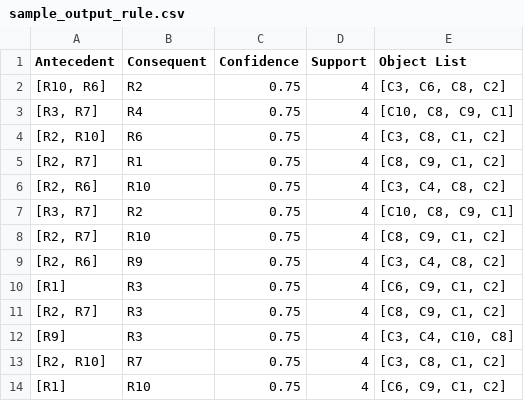
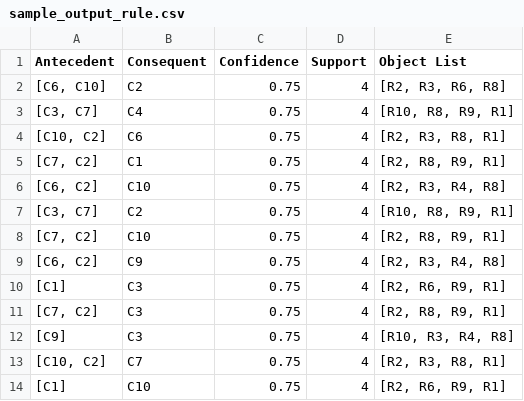
Before and after one commit to damaclab/CellBiClust-CLA-based-biclustering-approach, a CSV file: src/sample_output_rule.csv, drawn as a sheet.

```diff
--- a/src/sample_output_rule.csv
+++ b/src/sample_output_rule.csv
@@ -1,14 +1,14 @@
 Antecedent,Consequent,Confidence,Support,Object List
-"[R10, R6]",R2,0.75,4,"[C3, C6, C8, C2]"
-"[R3, R7]",R4,0.75,4,"[C10, C8, C9, C1]"
-"[R2, R10]",R6,0.75,4,"[C3, C8, C1, C2]"
-"[R2, R7]",R1,0.75,4,"[C8, C9, C1, C2]"
-"[R2, R6]",R10,0.75,4,"[C3, C4, C8, C2]"
-"[R3, R7]",R2,0.75,4,"[C10, C8, C9, C1]"
-"[R2, R7]",R10,0.75,4,"[C8, C9, C1, C2]"
-"[R2, R6]",R9,0.75,4,"[C3, C4, C8, C2]"
-"[R1]",R3,0.75,4,"[C6, C9, C1, C2]"
-"[R2, R7]",R3,0.75,4,"[C8, C9, C1, C2]"
-"[R9]",R3,0.75,4,"[C3, C4, C10, C8]"
-"[R2, R10]",R7,0.75,4,"[C3, C8, C1, C2]"
-"[R1]",R10,0.75,4,"[C6, C9, C1, C2]"
+"[C6, C10]",C2,0.75,4,"[R2, R3, R6, R8]"
+"[C3, C7]",C4,0.75,4,"[R10, R8, R9, R1]"
+"[C10, C2]",C6,0.75,4,"[R2, R3, R8, R1]"
+"[C7, C2]",C1,0.75,4,"[R2, R8, R9, R1]"
+"[C6, C2]",C10,0.75,4,"[R2, R3, R4, R8]"
+"[C3, C7]",C2,0.75,4,"[R10, R8, R9, R1]"
+"[C7, C2]",C10,0.75,4,"[R2, R8, R9, R1]"
+"[C6, C2]",C9,0.75,4,"[R2, R3, R4, R8]"
+"[C1]",C3,0.75,4,"[R2, R6, R9, R1]"
+"[C7, C2]",C3,0.75,4,"[R2, R8, R9, R1]"
+"[C9]",C3,0.75,4,"[R10, R3, R4, R8]"
+"[C10, C2]",C7,0.75,4,"[R2, R3, R8, R1]"
+"[C1]",C10,0.75,4,"[R2, R6, R9, R1]"
```
Also changed, not shown: src/sample.csv, 6 other files.
